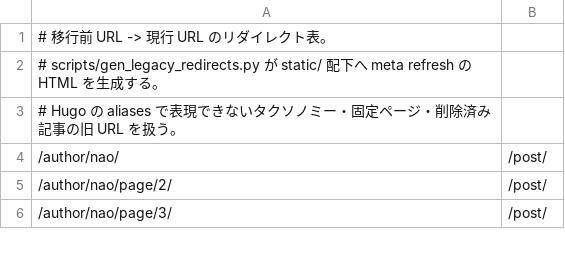
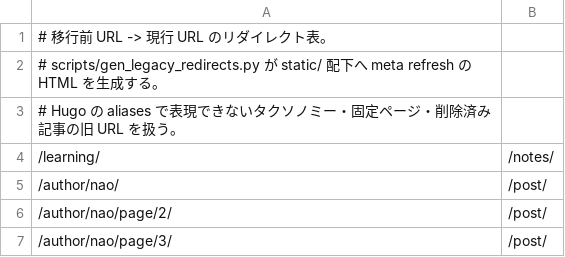
Before and after one commit to nao1215/debimate, a TSV file: scripts/legacy_redirects.tsv, drawn as a sheet; only a part is shown.

```diff
--- a/scripts/legacy_redirects.tsv
+++ b/scripts/legacy_redirects.tsv
@@ -3,2 +3,3 @@
 # Hugo の aliases で表現できないタクソノミー・固定ページ・削除済み記事の旧 URL を扱う。
+/learning/	/notes/
 /author/nao/	/post/
```
Also changed, not shown: 15 other files.
